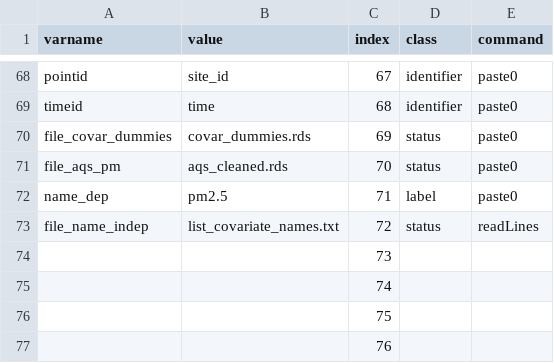
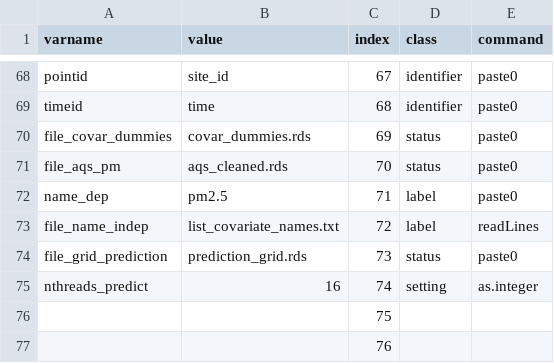
Before and after one commit to NIEHS/beethoven, a CSV file: tools/pipeline/punchcard.csv, drawn as a sheet; only a part is shown, gaps mark what is left out.

Commit message:
pipeline update - Meta learner fitting - prediction grid - documentation for pipeline functions

```diff
--- a/tools/pipeline/punchcard.csv
+++ b/tools/pipeline/punchcard.csv
@@ -72,5 +72,5 @@ file_aqs_pm,aqs_cleaned.rds,70,status,paste0
 name_dep,pm2.5,71,label,paste0
-file_name_indep,list_covariate_names.txt,72,status,readLines
-,,73,,
-,,74,,
+file_name_indep,list_covariate_names.txt,72,label,readLines
+file_grid_prediction,prediction_grid.rds,73,status,paste0
+nthreads_predict,16,74,setting,as.integer
 ,,75,,
```
Also changed, not shown: 2 other files.
